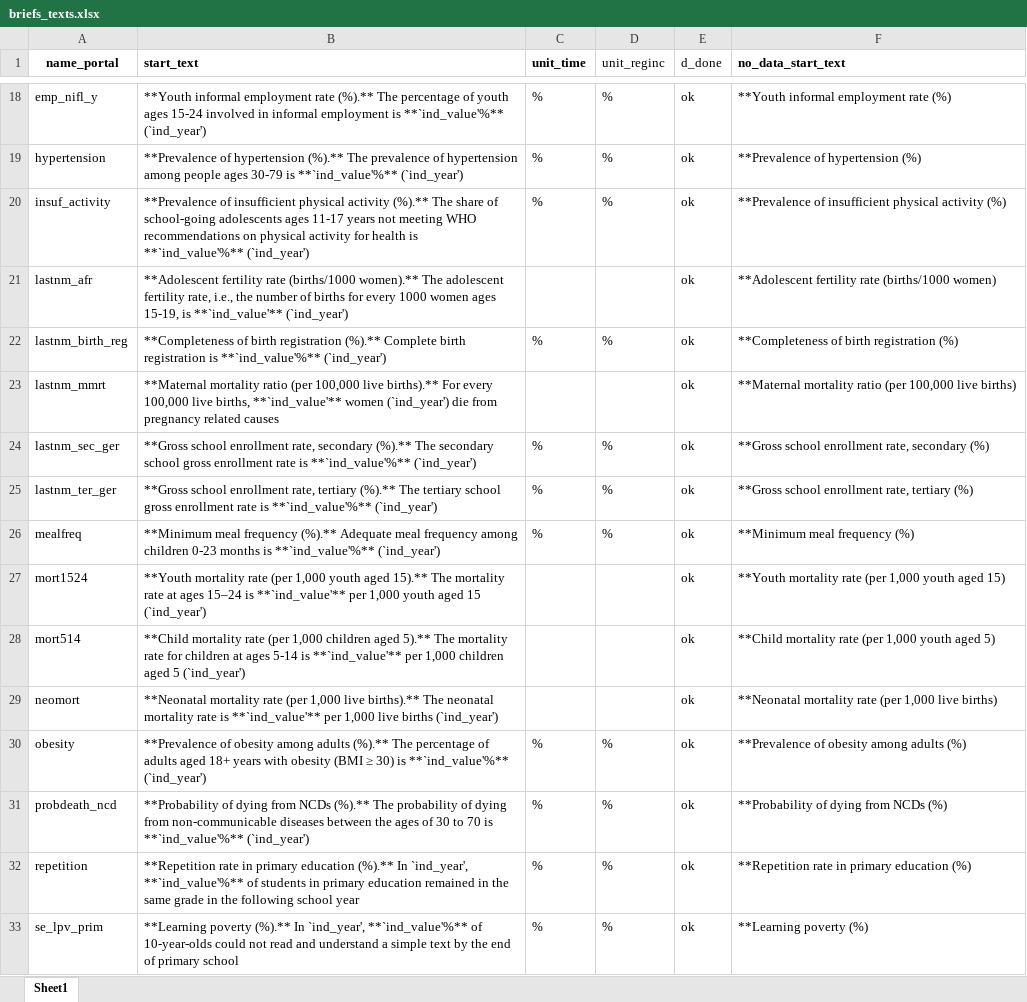
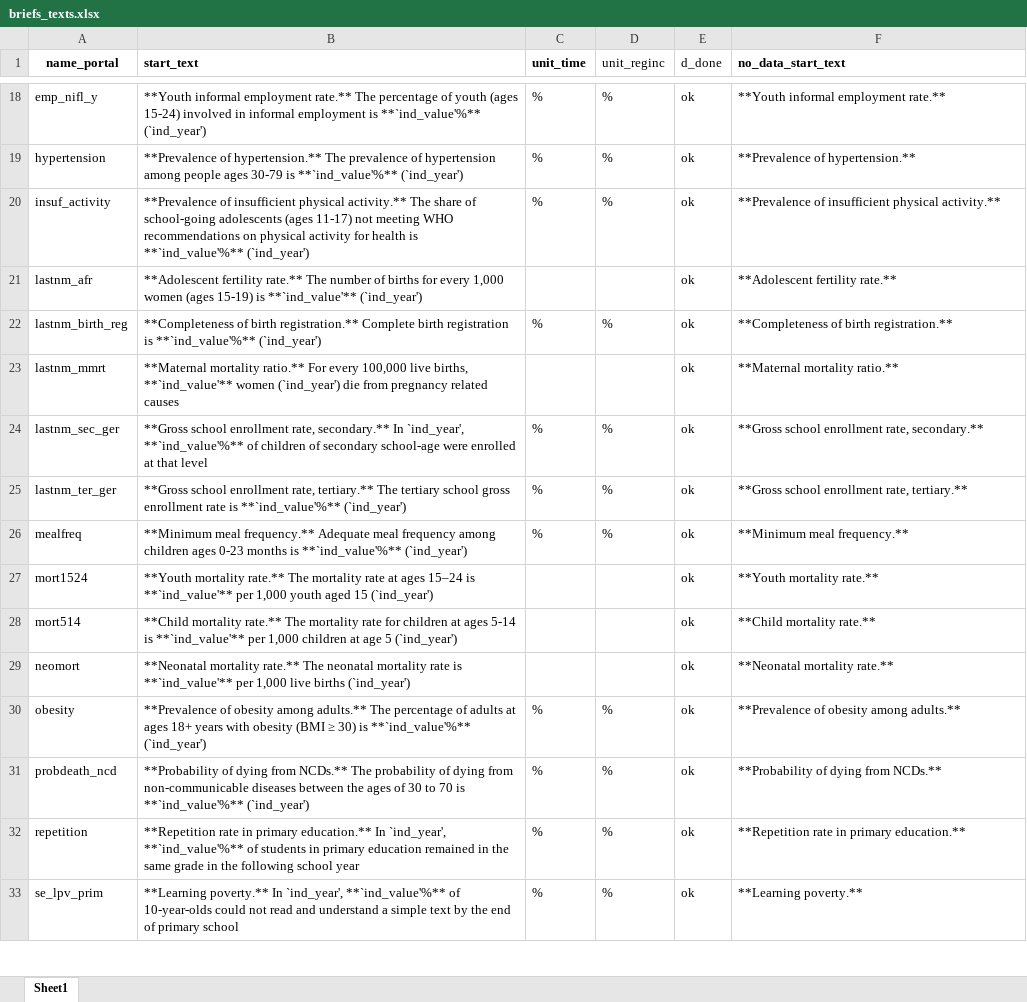
Before and after one commit to Queeno11/Data-Portal-Brief-Generator, an Excel workbook: Data/Data_Raw/Country codes & metadata/briefs_texts.xlsx, sheet Sheet1, drawn as a sheet; only a part is shown, gaps mark what is left out; values as stored, in another font and other column widths than the file's, no borders; the diff covers the shown part only; the diff names each change by its address in the sheet, - before the commit and + after, or states it on an @@ line.

```diff
--- a/Data/Data_Raw/Country codes & metadata/briefs_texts.xlsx (sheet Sheet1)
+++ b/Data/Data_Raw/Country codes & metadata/briefs_texts.xlsx (sheet Sheet1)
-B18 (start_text): …informal employment rate (%).** The percentage of youth ages 15-24 involved in…
+B18 (start_text): …informal employment rate.** The percentage of youth (ages 15-24) involved in…
-F18 (no_data_start_text): **Youth informal employment rate (%)
+F18 (no_data_start_text): **Youth informal employment rate.**
-B19 (start_text): **Prevalence of hypertension (%).** The prevalence…
+B19 (start_text): **Prevalence of hypertension.** The prevalence…
-F19 (no_data_start_text): **Prevalence of hypertension (%)
+F19 (no_data_start_text): **Prevalence of hypertension.**
-B20 (start_text): …insufficient physical activity (%).** The share of school-going adolescents ages 11-17 years not meeting…
+B20 (start_text): …insufficient physical activity.** The share of school-going adolescents (ages 11-17) not meeting…
-F20 (no_data_start_text): …insufficient physical activity (%)
+F20 (no_data_start_text): …insufficient physical activity.**
-B21 (start_text): **Adolescent fertility rate (births/1000 women).** The adolescent fertility rate, i.e., the number of births for every 1000 women ages 15-19, is **`ind_value'**…
+B21 (start_text): **Adolescent fertility rate.** The number of births for every 1,000 women (ages 15-19) is **`ind_value'**…
-F21 (no_data_start_text): **Adolescent fertility rate (births/1000 women)
+F21 (no_data_start_text): **Adolescent fertility rate.**
-B22 (start_text): …of birth registration (%).** Complete birth…
+B22 (start_text): …of birth registration.** Complete birth…
-F22 (no_data_start_text): **Completeness of birth registration (%)
+F22 (no_data_start_text): **Completeness of birth registration.**
-B23 (start_text): **Maternal mortality ratio (per 100,000 live births).** For every…
+B23 (start_text): **Maternal mortality ratio.** For every…
-F23 (no_data_start_text): **Maternal mortality ratio (per 100,000 live births)
+F23 (no_data_start_text): **Maternal mortality ratio.**
-B24 (start_text): …enrollment rate, secondary (%).** The secondary school gross enrollment rate is **`ind_value'%** (`ind_year')
+B24 (start_text): …enrollment rate, secondary.** In `ind_year', **`ind_value'%** of children of secondary school-age were enrolled at that level
-F24 (no_data_start_text): **Gross school enrollment rate, secondary (%)
+F24 (no_data_start_text): **Gross school enrollment rate, secondary.**
-B25 (start_text): …enrollment rate, tertiary (%).** The tertiary…
+B25 (start_text): …enrollment rate, tertiary.** The tertiary…
-F25 (no_data_start_text): **Gross school enrollment rate, tertiary (%)
+F25 (no_data_start_text): **Gross school enrollment rate, tertiary.**
-B26 (start_text): **Minimum meal frequency (%).** Adequate meal frequency among children 0-23 months…
+B26 (start_text): **Minimum meal frequency.** Adequate meal frequency among children ages 0-23 months…
-F26 (no_data_start_text): **Minimum meal frequency (%)
+F26 (no_data_start_text): **Minimum meal frequency.**
-B27 (start_text): **Youth mortality rate (per 1,000 youth aged 15).** The mortality…
+B27 (start_text): **Youth mortality rate.** The mortality…
-F27 (no_data_start_text): **Youth mortality rate (per 1,000 youth aged 15)
+F27 (no_data_start_text): **Youth mortality rate.**
-B28 (start_text): **Child mortality rate (per 1,000 children aged 5).** The mortality rate for children at ages 5-14 is **`ind_value'** per 1,000 children aged 5 (`ind_year')
+B28 (start_text): **Child mortality rate.** The mortality rate for children at ages 5-14 is **`ind_value'** per 1,000 children at age 5 (`ind_year')
-F28 (no_data_start_text): **Child mortality rate (per 1,000 youth aged 5)
+F28 (no_data_start_text): **Child mortality rate.**
-B29 (start_text): **Neonatal mortality rate (per 1,000 live births).** The neonatal…
+B29 (start_text): **Neonatal mortality rate.** The neonatal…
-F29 (no_data_start_text): **Neonatal mortality rate (per 1,000 live births)
+F29 (no_data_start_text): **Neonatal mortality rate.**
-B30 (start_text): …obesity among adults (%).** The percentage of adults aged 18+ years…
+B30 (start_text): …obesity among adults.** The percentage of adults at ages 18+ years…
-F30 (no_data_start_text): **Prevalence of obesity among adults (%)
+F30 (no_data_start_text): **Prevalence of obesity among adults.**
-B31 (start_text): …dying from NCDs (%).** The probability…
+B31 (start_text): …dying from NCDs.** The probability…
-F31 (no_data_start_text): **Probability of dying from NCDs (%)
+F31 (no_data_start_text): **Probability of dying from NCDs.**
-B32 (start_text): …in primary education (%).** In `ind_year',…
+B32 (start_text): …in primary education.** In `ind_year',…
-F32 (no_data_start_text): **Repetition rate in primary education (%)
+F32 (no_data_start_text): **Repetition rate in primary education.**
-B33 (start_text): **Learning poverty (%).** In `ind_year',…
+B33 (start_text): **Learning poverty.** In `ind_year',…
-F33 (no_data_start_text): **Learning poverty (%)
+F33 (no_data_start_text): **Learning poverty.**
```
Also changed, not shown: 123 edited cells elsewhere in this sheet, Data/Data_Raw/Country codes & metadata/metadata.xlsx, 6 other files.
